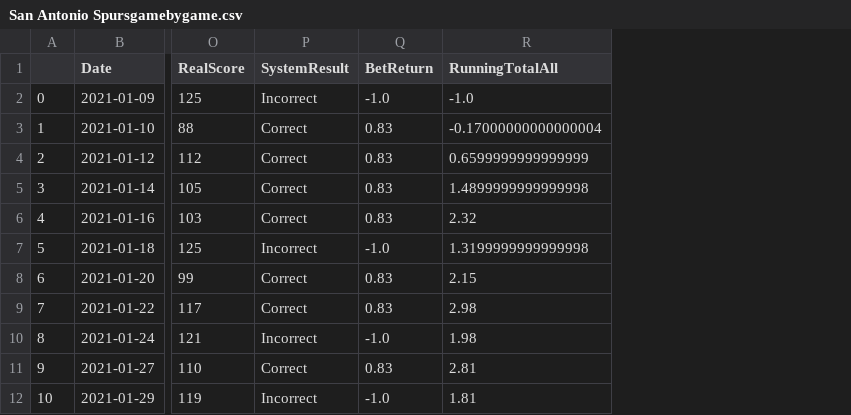
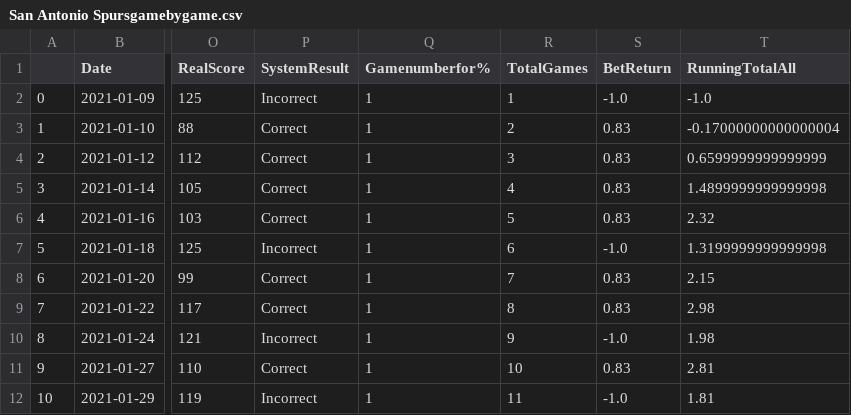
Before and after one commit to danwalk/ML-Project-NBA-Predictor, a CSV file: data/San Antonio Spursgamebygame.csv, drawn as a sheet; only a part is shown, gaps mark what is left out; the diff names each change by its address in the sheet, - before the commit and + after, or states it on an @@ line.

```diff
--- a/data/San Antonio Spursgamebygame.csv
+++ b/data/San Antonio Spursgamebygame.csv
+column Q (Gamenumberfor%), rows 2-12: all 1
+column R (TotalGames), rows 2-12: 1 | 2 | 3 | 4 | 5 | 6 | 7 | 8 | 9 | 10 | 11
```
Also changed, not shown: 16 other files.
